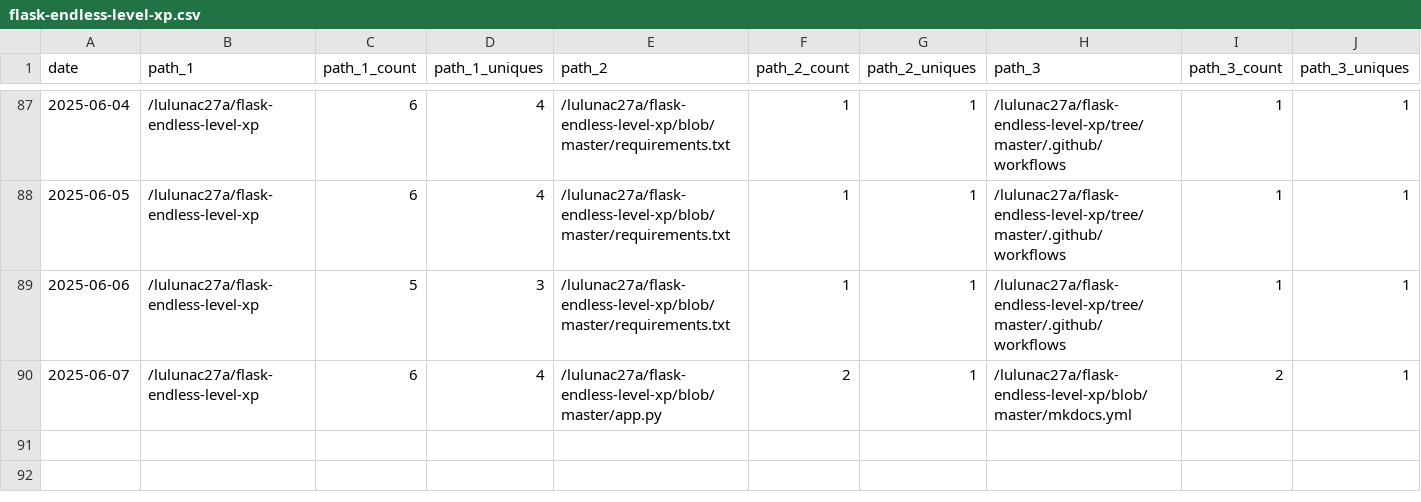
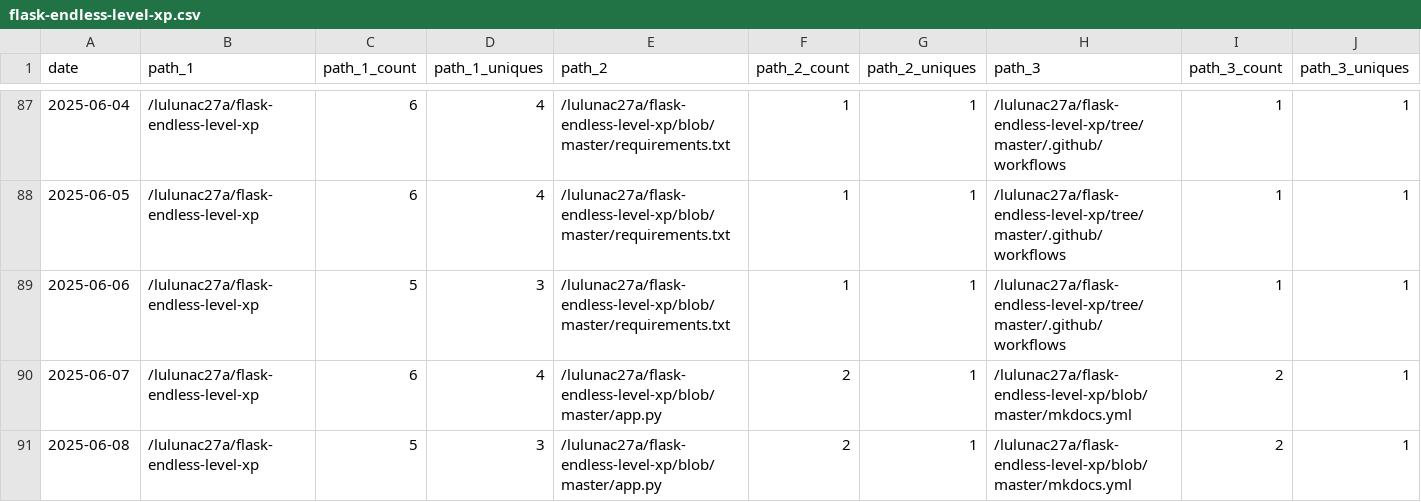
Before and after one commit to lulunac27a/github-repo-traffic-stats, a CSV file: data/github_paths/flask-endless-level-xp.csv, drawn as a sheet; only a part is shown, gaps mark what is left out; rows hold the shown columns only; the diff names each change by its address in the sheet, - before the commit and + after, or states it on an @@ line.

Commit message:
data update

```diff
--- a/data/github_paths/flask-endless-level-xp.csv
+++ b/data/github_paths/flask-endless-level-xp.csv
+row 91: 2025-06-08 | /lulunac27a/flask-endless-level-xp | 5 | 3 | /lulunac27a/flask-endless-level-xp/blob/master/app.py | 2 | 1 | /lulunac27a/flask-endless-level-xp/blob/master/mkdocs.yml | 2 | 1
```
Also changed, not shown: data/github_paths/current-date-time-command-line-app.csv, data/github_paths/gamification-task-list-vue-typescript.csv, 40 other files.
